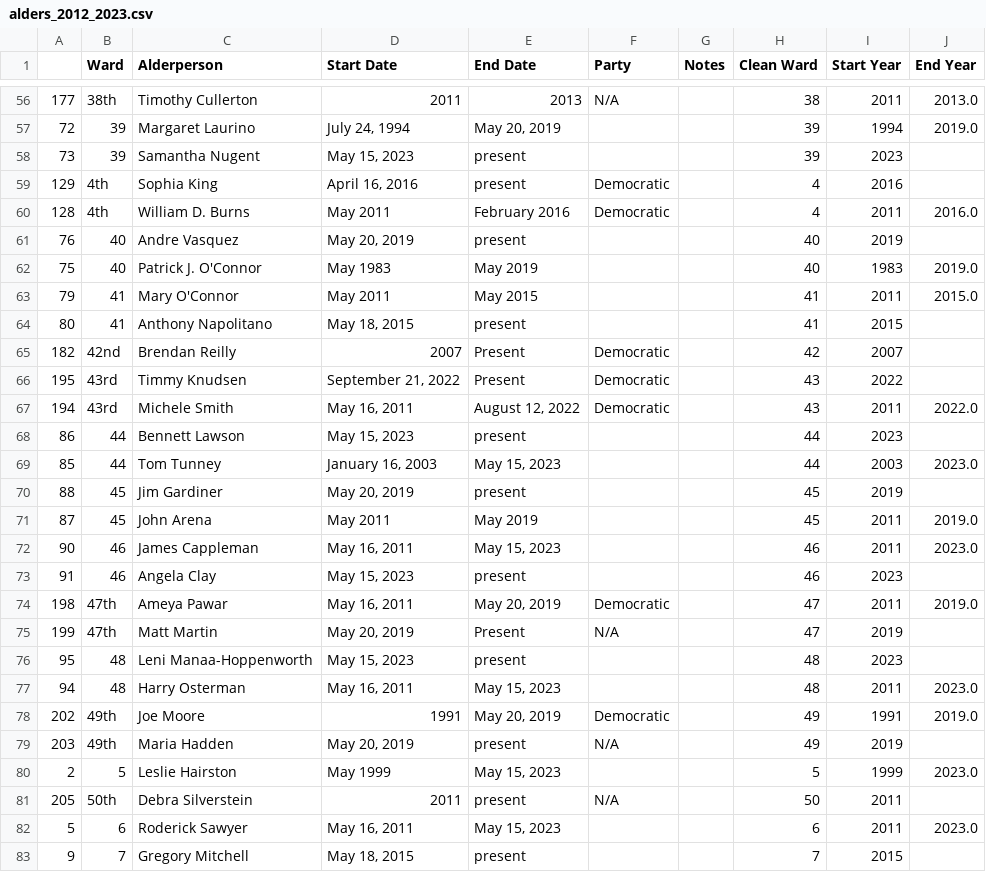
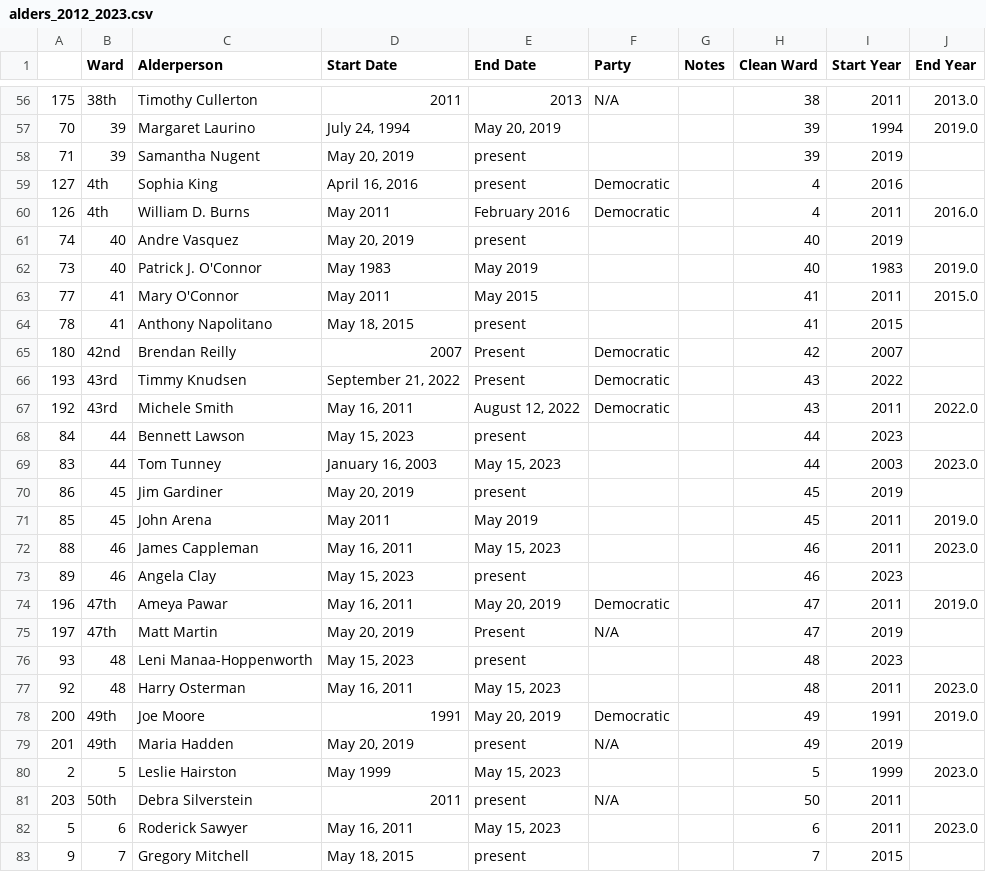
Before and after one commit to uchicago-2025-capp30122/30122-project-gitmoney, a CSV file: data/wiki/alders_2012_2023.csv, drawn as a sheet; only a part is shown, gaps mark what is left out; the diff covers the shown part only.

```diff
--- a/data/wiki/alders_2012_2023.csv
+++ b/data/wiki/alders_2012_2023.csv
@@ -56,27 +56,27 @@
-177,38th,Timothy Cullerton,2011,2013,N/A,,38,2011,2013.0
-72,39,Margaret Laurino,"July 24, 1994","May 20, 2019",,,39,1994,2019.0
-73,39,Samantha Nugent,"May 15, 2023",present,,,39,2023,
-129,4th,Sophia King,"April 16, 2016",present,Democratic,,4,2016,
-128,4th,William D. Burns,May 2011,February 2016,Democratic,,4,2011,2016.0
-76,40,Andre Vasquez,"May 20, 2019",present,,,40,2019,
-75,40,Patrick J. O'Connor,May 1983,May 2019,,,40,1983,2019.0
-79,41,Mary O'Connor,May 2011,May 2015,,,41,2011,2015.0
-80,41,Anthony Napolitano,"May 18, 2015",present,,,41,2015,
-182,42nd,Brendan Reilly,2007,Present,Democratic,,42,2007,
-195,43rd,Timmy Knudsen,"September 21, 2022",Present,Democratic,,43,2022,
-194,43rd,Michele Smith,"May 16, 2011","August 12, 2022",Democratic,,43,2011,2022.0
-86,44,Bennett Lawson,"May 15, 2023",present,,,44,2023,
-85,44,Tom Tunney,"January 16, 2003","May 15, 2023",,,44,2003,2023.0
-88,45,Jim Gardiner,"May 20, 2019",present,,,45,2019,
-87,45,John Arena,May 2011,May 2019,,,45,2011,2019.0
-90,46,James Cappleman,"May 16, 2011","May 15, 2023",,,46,2011,2023.0
-91,46,Angela Clay,"May 15, 2023",present,,,46,2023,
-198,47th,Ameya Pawar,"May 16, 2011","May 20, 2019",Democratic,,47,2011,2019.0
-199,47th,Matt Martin,"May 20, 2019",Present,N/A,,47,2019,
-95,48,Leni Manaa-Hoppenworth,"May 15, 2023",present,,,48,2023,
-94,48,Harry Osterman,"May 16, 2011","May 15, 2023",,,48,2011,2023.0
-202,49th,Joe Moore,1991,"May 20, 2019",Democratic,,49,1991,2019.0
-203,49th,Maria Hadden,"May 20, 2019",present,N/A,,49,2019,
+175,38th,Timothy Cullerton,2011,2013,N/A,,38,2011,2013.0
+70,39,Margaret Laurino,"July 24, 1994","May 20, 2019",,,39,1994,2019.0
+71,39,Samantha Nugent,"May 20, 2019",present,,,39,2019,
+127,4th,Sophia King,"April 16, 2016",present,Democratic,,4,2016,
+126,4th,William D. Burns,May 2011,February 2016,Democratic,,4,2011,2016.0
+74,40,Andre Vasquez,"May 20, 2019",present,,,40,2019,
+73,40,Patrick J. O'Connor,May 1983,May 2019,,,40,1983,2019.0
+77,41,Mary O'Connor,May 2011,May 2015,,,41,2011,2015.0
+78,41,Anthony Napolitano,"May 18, 2015",present,,,41,2015,
+180,42nd,Brendan Reilly,2007,Present,Democratic,,42,2007,
+193,43rd,Timmy Knudsen,"September 21, 2022",Present,Democratic,,43,2022,
+192,43rd,Michele Smith,"May 16, 2011","August 12, 2022",Democratic,,43,2011,2022.0
+84,44,Bennett Lawson,"May 15, 2023",present,,,44,2023,
+83,44,Tom Tunney,"January 16, 2003","May 15, 2023",,,44,2003,2023.0
+86,45,Jim Gardiner,"May 20, 2019",present,,,45,2019,
+85,45,John Arena,May 2011,May 2019,,,45,2011,2019.0
+88,46,James Cappleman,"May 16, 2011","May 15, 2023",,,46,2011,2023.0
+89,46,Angela Clay,"May 15, 2023",present,,,46,2023,
+196,47th,Ameya Pawar,"May 16, 2011","May 20, 2019",Democratic,,47,2011,2019.0
+197,47th,Matt Martin,"May 20, 2019",Present,N/A,,47,2019,
+93,48,Leni Manaa-Hoppenworth,"May 15, 2023",present,,,48,2023,
+92,48,Harry Osterman,"May 16, 2011","May 15, 2023",,,48,2011,2023.0
+200,49th,Joe Moore,1991,"May 20, 2019",Democratic,,49,1991,2019.0
+201,49th,Maria Hadden,"May 20, 2019",present,N/A,,49,2019,
 2,5,Leslie Hairston,May 1999,"May 15, 2023",,,5,1999,2023.0
-205,50th,Debra Silverstein,2011,present,N/A,,50,2011,
+203,50th,Debra Silverstein,2011,present,N/A,,50,2011,
 5,6,Roderick Sawyer,"May 16, 2011","May 15, 2023",,,6,2011,2023.0
```
Also changed, not shown: 33 edited cells elsewhere in this file, 6 other files.
